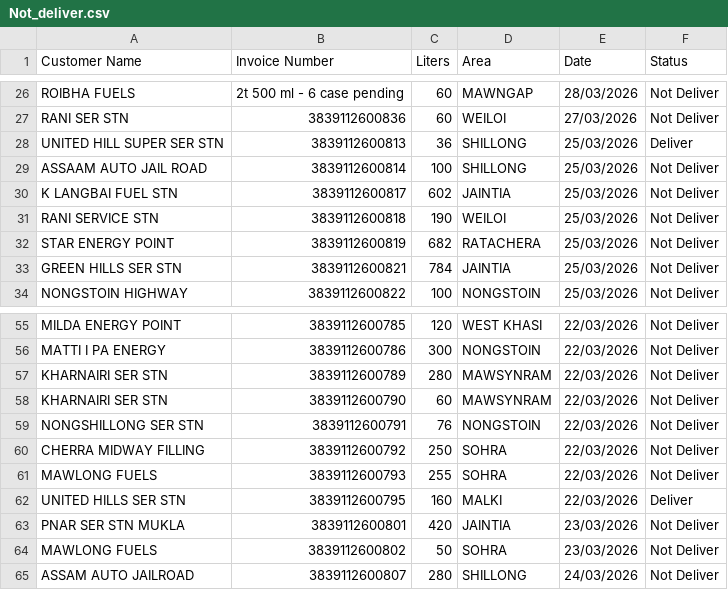
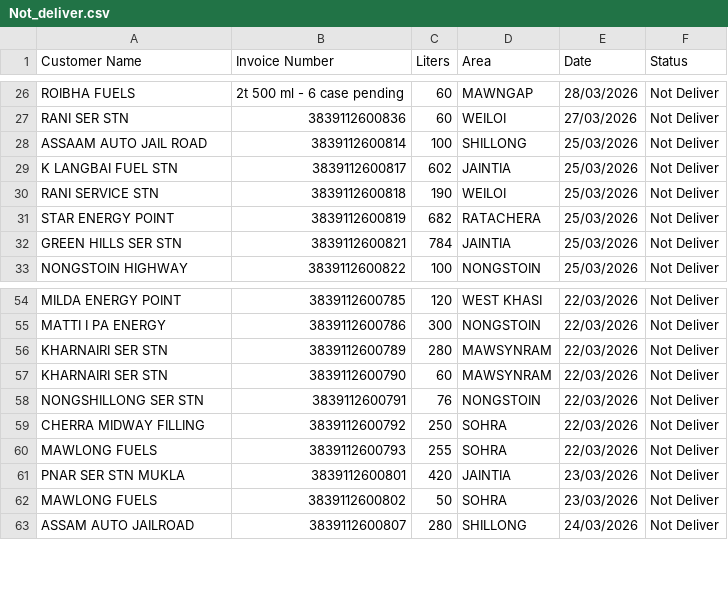
Before and after one commit to servodata98/outstandingsheetxczdv-bnmhgdaegthm-datkhfscbnlpmnb, a CSV file: outstandingsheetxczdv-bnmhgdaegthm-datkhfscbnlpmnb/Not_deliver.csv, drawn as a sheet; only a part is shown, gaps mark what is left out.

Commit message:
Update Not_deliver.csv

```diff
--- a/outstandingsheetxczdv-bnmhgdaegthm-datkhfscbnlpmnb/Not_deliver.csv
+++ b/outstandingsheetxczdv-bnmhgdaegthm-datkhfscbnlpmnb/Not_deliver.csv
@@ -27,3 +27,2 @@ ROIBHA FUELS,2t 500 ml - 6 case pending,60,MAWNGAP,28/03/2026,Not Deliver
 RANI SER STN,3839112600836,60,WEILOI,27/03/2026,Not Deliver
-UNITED HILL SUPER SER STN,3839112600813,36,SHILLONG,25/03/2026,Deliver
 ASSAAM AUTO JAIL ROAD,3839112600814,100,SHILLONG,25/03/2026,Not Deliver
@@ -61,3 +60,2 @@ CHERRA MIDWAY FILLING,3839112600792,250,SOHRA,22/03/2026,Not Deliver
 MAWLONG FUELS,3839112600793,255,SOHRA,22/03/2026,Not Deliver
-UNITED HILLS SER STN,3839112600795,160,MALKI,22/03/2026,Deliver
 PNAR SER STN MUKLA,3839112600801,420,JAINTIA,23/03/2026,Not Deliver
```
